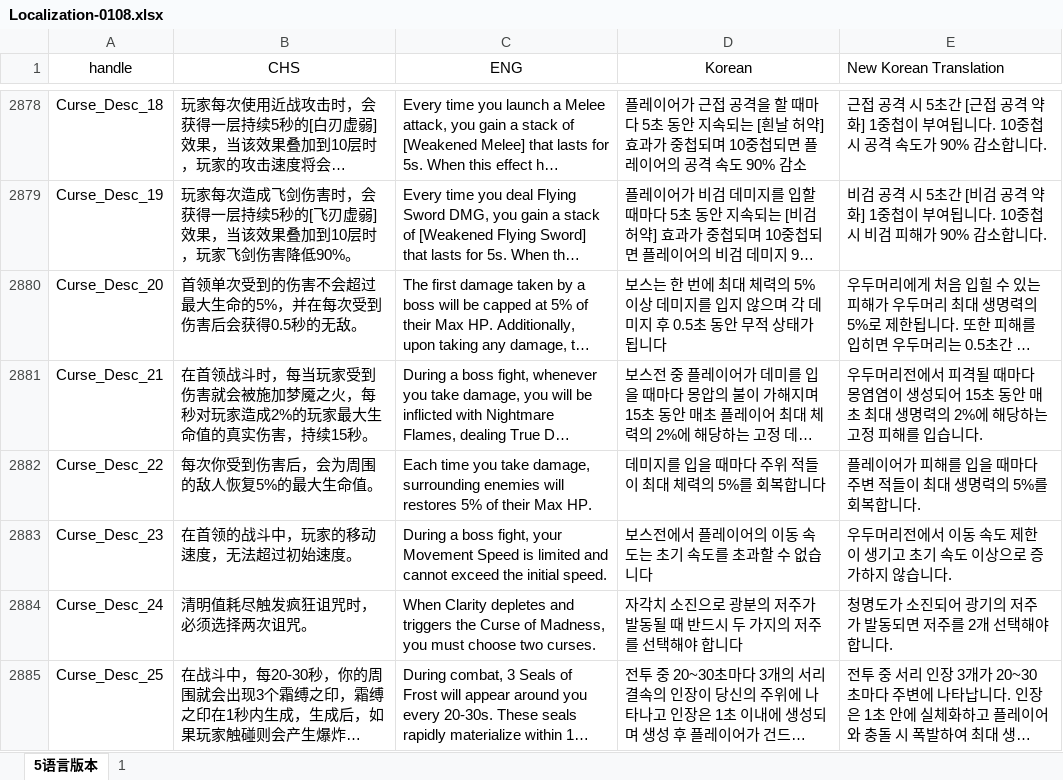
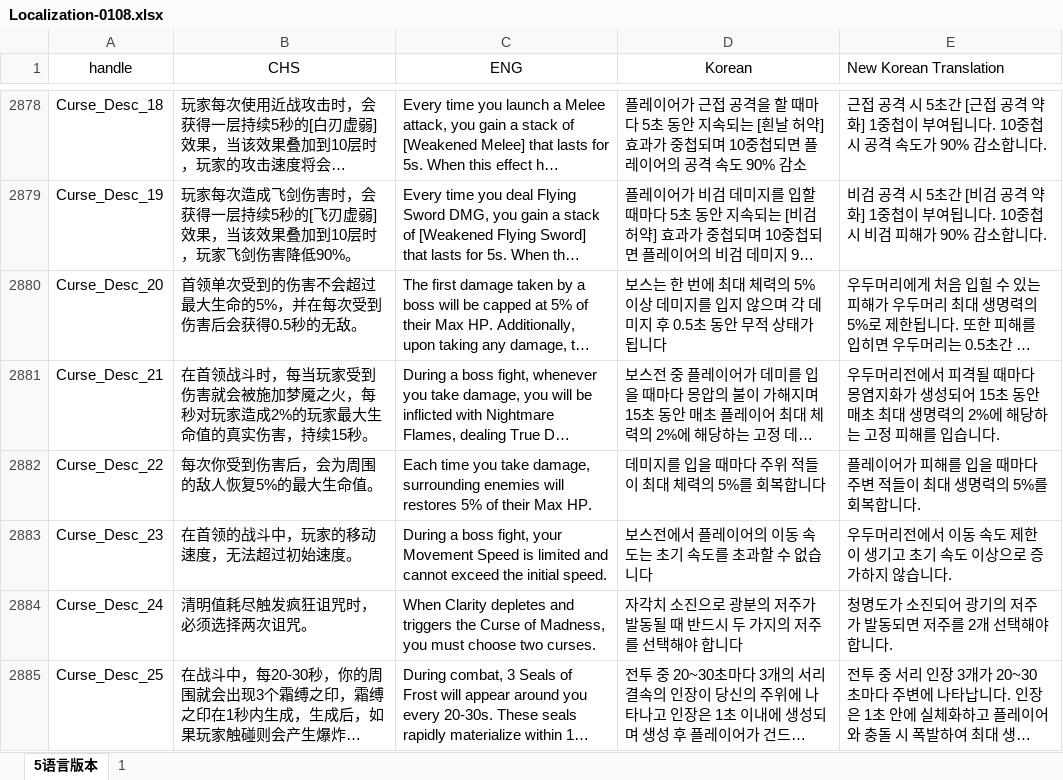
Before and after one commit to myjung/warmsnow, an Excel workbook: Localization-0108.xlsx, sheet 5语言版本, drawn as a sheet; only a part is shown, gaps mark what is left out; long unchanged cells end in …; values as stored, in another font and other column widths than the file's, no borders; the diff names each change by its address in the sheet, - before the commit and + after, or states it on an @@ line.

```diff
--- a/Localization-0108.xlsx (sheet 5语言版本)
+++ b/Localization-0108.xlsx (sheet 5语言版本)
-E2881 (New Korean Translation): …다 몽염염이 생성되…
+E2881 (New Korean Translation): …다 몽염지화가 생성되…
```
Also changed, not shown: 1 other file.
